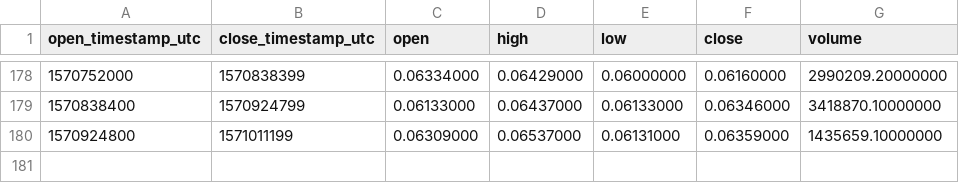
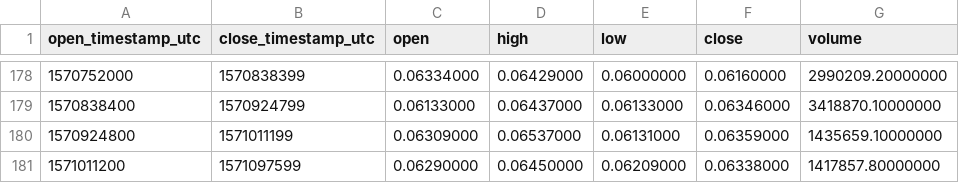
Before and after one commit to cryptobigbro/binance-ENJUSDT, a CSV file: binance-ENJUSDT-1d.csv, drawn as a sheet; only a part is shown, gaps mark what is left out.

```diff
--- a/binance-ENJUSDT-1d.csv
+++ b/binance-ENJUSDT-1d.csv
@@ -180 +180,2 @@ open_timestamp_utc,close_timestamp_utc,open,high,low,close,volume
 1570924800,1571011199,0.06309000,0.06537000,0.06131000,0.06359000,1435659.10000000
+1571011200,1571097599,0.06290000,0.06450000,0.06209000,0.06338000,1417857.80000000
```
Also changed, not shown: binance-ENJUSDT-1h.csv.
